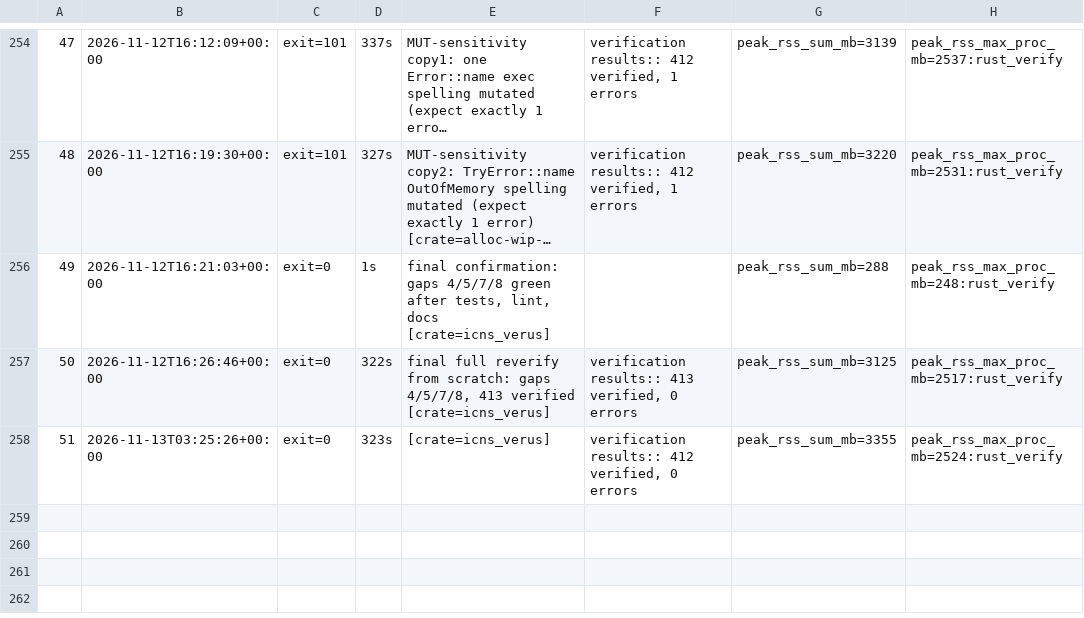
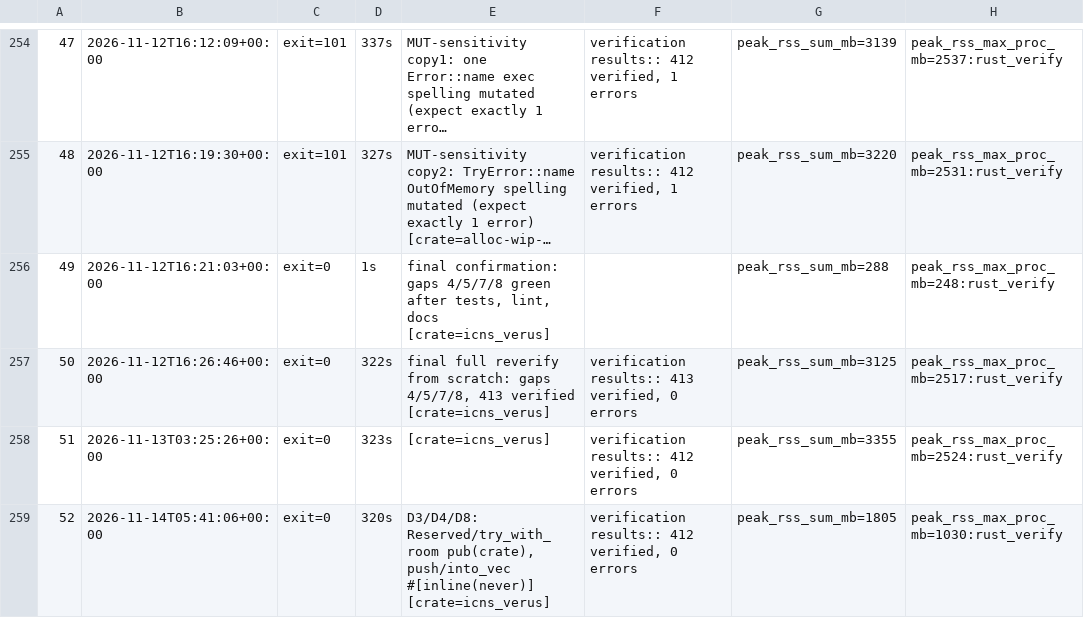
Before and after one commit to DpEpsilon/verified-rust-image-decoders, a TSV file: icns/RUNLOG.tsv, drawn as a sheet; only a part is shown, gaps mark what is left out; long unchanged cells end in …; the diff names each change by its address in the sheet, - before the commit and + after, or states it on an @@ line.

```diff
--- a/icns/RUNLOG.tsv
+++ b/icns/RUNLOG.tsv
+row 259: 52 | 2026-11-14T05:41:06+00:00 | exit=0 | 320s | D3/D4/D8: Reserved/try_with_room pub(crate), push/into_vec #[inline(never)] [crate=icns_verus] | verification results:: 412 verified, 0 errors | peak_rss_sum_mb=1805 | peak_rss_max_proc_mb=1030:rust_verify
```
Also changed, not shown: ico/RUNLOG.tsv, 9 other files.
